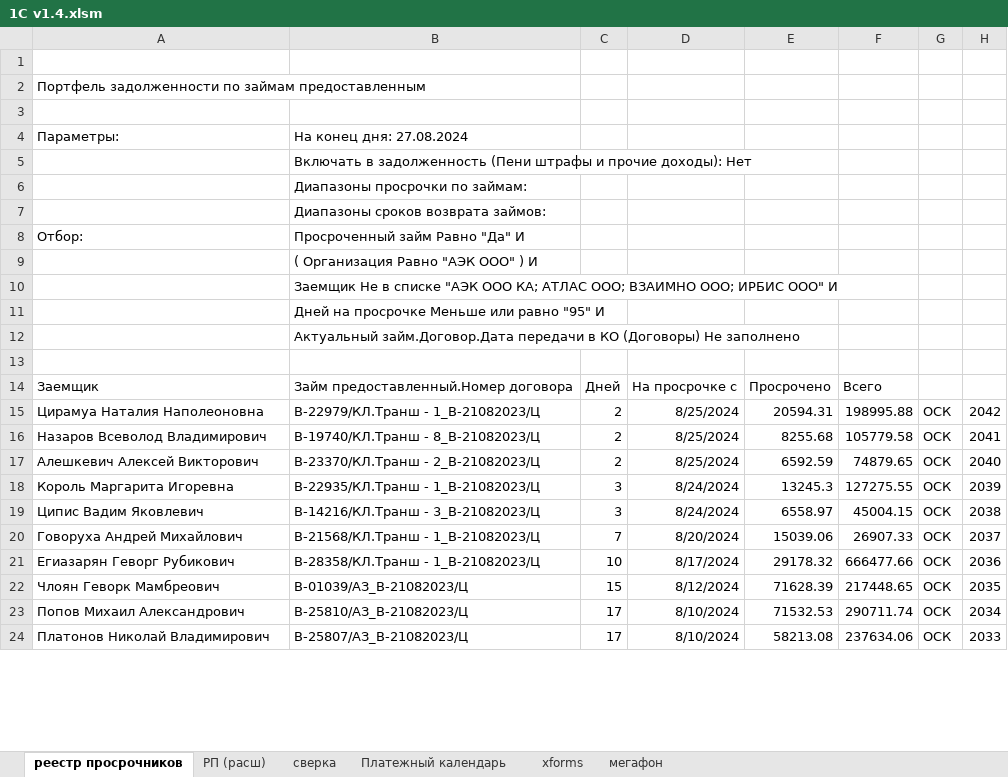
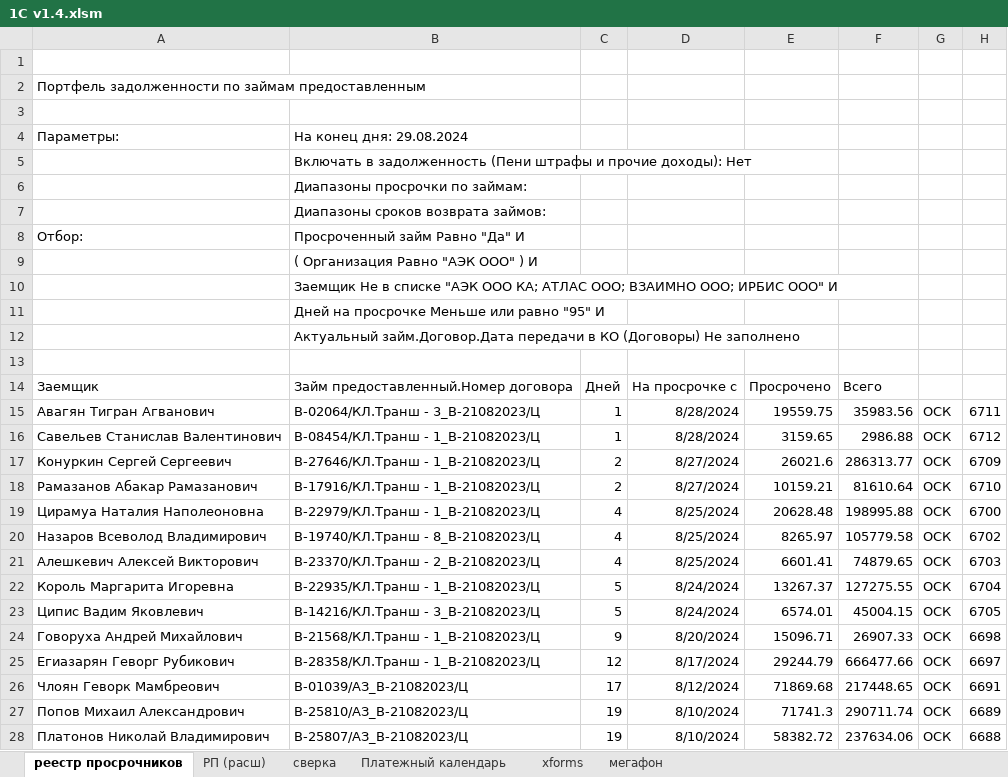
Before and after one commit to VeryAngrykiwi/VBA-he-he-he, an Excel workbook: 1C v1.4.xlsm, sheet реестр просрочников, drawn as a sheet; only a part is shown; values as stored, in another font and other column widths than the file's, no borders; charts and pictures not drawn; addresses are those after the commit; the diff covers the shown part only; the diff names each change by its address in the sheet, - before the commit and + after, or states it on an @@ line.

```diff
--- a/1C v1.4.xlsm (sheet реестр просрочников)
+++ b/1C v1.4.xlsm (sheet реестр просрочников)
-B4: На конец дня: 27.08.2024
+B4: На конец дня: 29.08.2024
+row 15: Авагян Тигран Агванович | В-02064/КЛ.Транш - 3_В-21082023/Ц | 1 | 8/28/2024 | 19559.75 | 35983.56 | ОСК | 6711
+row 16: Савельев Станислав Валентинович | В-08454/КЛ.Транш - 1_В-21082023/Ц | 1 | 8/28/2024 | 3159.65 | 2986.88 | ОСК | 6712
+row 17: Конуркин Сергей Сергеевич | В-27646/КЛ.Транш - 1_В-21082023/Ц | 2 | 8/27/2024 | 26021.6 | 286313.77 | ОСК | 6709
+row 18: Рамазанов Абакар Рамазанович | В-17916/КЛ.Транш - 1_В-21082023/Ц | 2 | 8/27/2024 | 10159.21 | 81610.64 | ОСК | 6710
-C19:C21: 2
+C19:C21: 4
-E19: 20594.31
+E19: 20628.48
-H19: 2042
+H19: 6700
-E20: 8255.68
+E20: 8265.97
-H20: 2041
+H20: 6702
-E21: 6592.59
+E21: 6601.41
-H21: 2040
+H21: 6703
-C22:C23: 3
+C22:C23: 5
-E22: 13245.3
+E22: 13267.37
-H22: 2039
+H22: 6704
-E23: 6558.97
+E23: 6574.01
-H23: 2038
+H23: 6705
-C24: 7
+C24: 9
-E24: 15039.06
+E24: 15096.71
-H24: 2037
+H24: 6698
-C25: 10
+C25: 12
-E25: 29178.32
+E25: 29244.79
-H25: 2036
+H25: 6697
-C26: 15
+C26: 17
-E26: 71628.39
+E26: 71869.68
-H26: 2035
+H26: 6691
-C27:C28: 17
+C27:C28: 19
-E27: 71532.53
+E27: 71741.3
-H27: 2034
+H27: 6689
-E28: 58213.08
+E28: 58382.72
-H28: 2033
+H28: 6688
```
Also changed, not shown: 23 edited cells elsewhere in this sheet, sheet сверка, sheet Платежный календарь, formulas that keep their value, charts or pictures.
